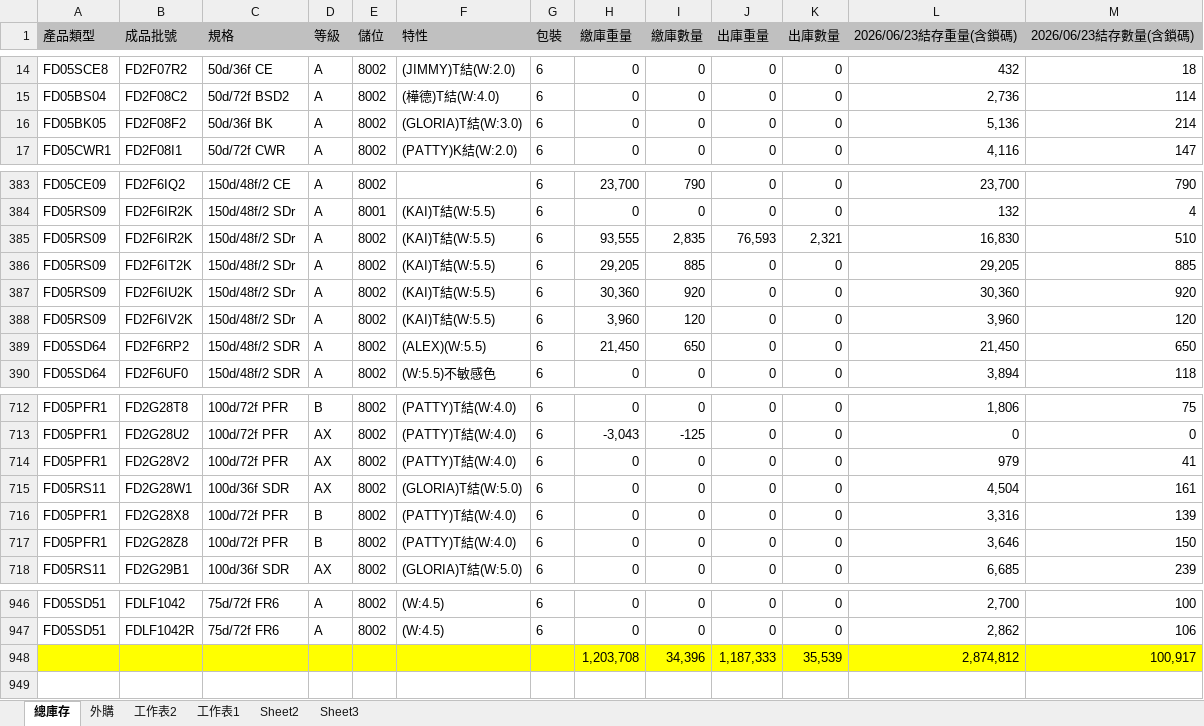
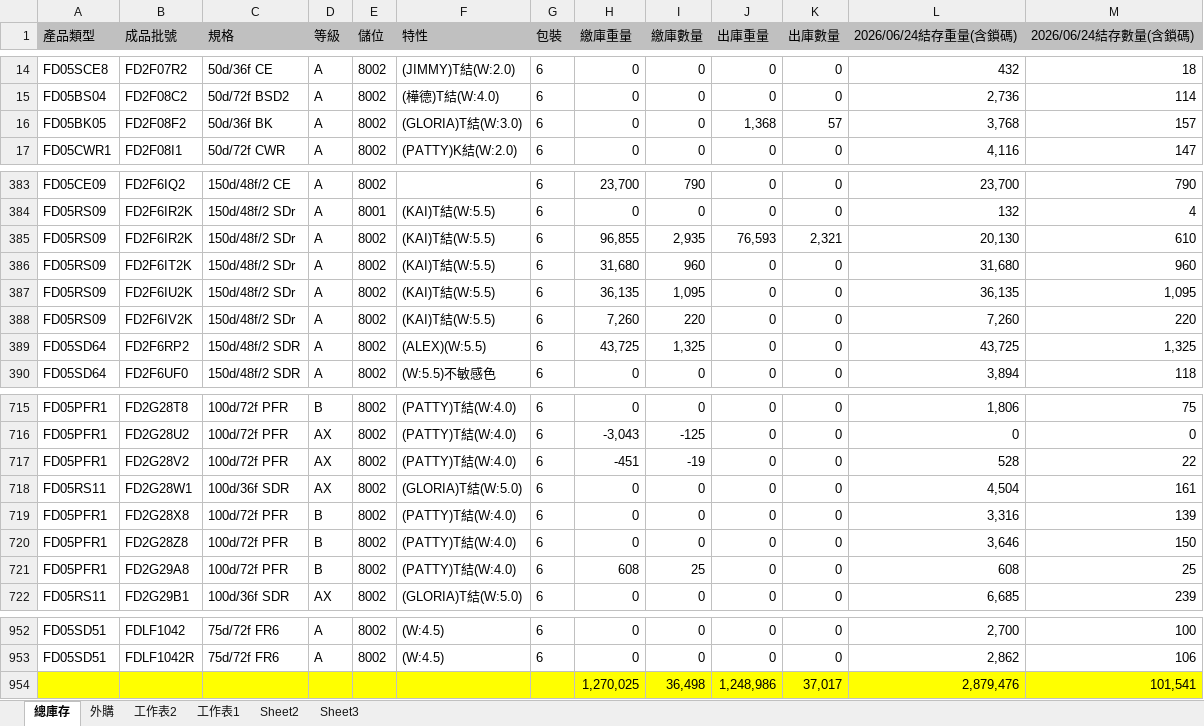
Before and after one commit to blaze0207/product-schedule, an Excel workbook: 每日-最新庫存(DTY-LISA).xlsx, sheet 總庫存, drawn as a sheet; only a part is shown, gaps mark what is left out; values as stored, in another font and other column widths than the file's, no borders; removed rows and columns are numbered as before the commit, all else as after; the diff covers the shown part only; the diff names each change by its address in the sheet, - before the commit and + after, or states it on an @@ line.

```diff
--- a/每日-最新庫存(DTY-LISA).xlsx (sheet 總庫存)
+++ b/每日-最新庫存(DTY-LISA).xlsx (sheet 總庫存)
-L1: 2026/06/23結存重量(含鎖碼)
+L1: 2026/06/24結存重量(含鎖碼)
-M1: 2026/06/23結存數量(含鎖碼)
+M1: 2026/06/24結存數量(含鎖碼)
-J16 (出庫重量): 0
+J16 (出庫重量): 1,368
-K16 (出庫數量): 0
+K16 (出庫數量): 57
-L16 (2026/06/24結存重量(含鎖碼)): 5,136
+L16 (2026/06/24結存重量(含鎖碼)): 3,768
-M16 (2026/06/24結存數量(含鎖碼)): 214
+M16 (2026/06/24結存數量(含鎖碼)): 157
-H385 (繳庫重量): 93,555
+H385 (繳庫重量): 96,855
-I385 (繳庫數量): 2,835
+I385 (繳庫數量): 2,935
-L385 (2026/06/24結存重量(含鎖碼)): 16,830
+L385 (2026/06/24結存重量(含鎖碼)): 20,130
-M385 (2026/06/24結存數量(含鎖碼)): 510
+M385 (2026/06/24結存數量(含鎖碼)): 610
-H386 (繳庫重量): 29,205
+H386 (繳庫重量): 31,680
-I386 (繳庫數量): 885
+I386 (繳庫數量): 960
-L386 (2026/06/24結存重量(含鎖碼)): 29,205
+L386 (2026/06/24結存重量(含鎖碼)): 31,680
-M386 (2026/06/24結存數量(含鎖碼)): 885
+M386 (2026/06/24結存數量(含鎖碼)): 960
-H387 (繳庫重量): 30,360
+H387 (繳庫重量): 36,135
-I387 (繳庫數量): 920
+I387 (繳庫數量): 1,095
-L387 (2026/06/24結存重量(含鎖碼)): 30,360
+L387 (2026/06/24結存重量(含鎖碼)): 36,135
-M387 (2026/06/24結存數量(含鎖碼)): 920
+M387 (2026/06/24結存數量(含鎖碼)): 1,095
-H388 (繳庫重量): 3,960
+H388 (繳庫重量): 7,260
-I388 (繳庫數量): 120
+I388 (繳庫數量): 220
-L388 (2026/06/24結存重量(含鎖碼)): 3,960
+L388 (2026/06/24結存重量(含鎖碼)): 7,260
-M388 (2026/06/24結存數量(含鎖碼)): 120
+M388 (2026/06/24結存數量(含鎖碼)): 220
-H389 (繳庫重量): 21,450
+H389 (繳庫重量): 43,725
-I389 (繳庫數量): 650
+I389 (繳庫數量): 1,325
-L389 (2026/06/24結存重量(含鎖碼)): 21,450
+L389 (2026/06/24結存重量(含鎖碼)): 43,725
-M389 (2026/06/24結存數量(含鎖碼)): 650
+M389 (2026/06/24結存數量(含鎖碼)): 1,325
-H717 (繳庫重量): 0
+H717 (繳庫重量): -451
-I717 (繳庫數量): 0
+I717 (繳庫數量): -19
-L717 (2026/06/24結存重量(含鎖碼)): 979
+L717 (2026/06/24結存重量(含鎖碼)): 528
-M717 (2026/06/24結存數量(含鎖碼)): 41
+M717 (2026/06/24結存數量(含鎖碼)): 22
+row 721: FD05PFR1 | FD2G29A8 | 100d/72f PFR | B | 8002 | (PATTY)T結(W:4.0) | 6 | 608 | 25 | 0 | 0 | 608 | 25
-row 948:  |  |  |  |  |  |  | 1,203,708 | 34,396 | 1,187,333 | 35,539 | 2,874,812 | 100,917
+row 954:  |  |  |  |  |  |  | 1,270,025 | 36,498 | 1,248,986 | 37,017 | 2,879,476 | 101,541
```
Also changed, not shown: 5 added rows and 142 edited cells elsewhere in this sheet, sheet 外購, DTY Jun26產銷260617-1200+500+100_clear.xlsx, 絲八科-庫存表115.06.xlsx, 2 other files.
